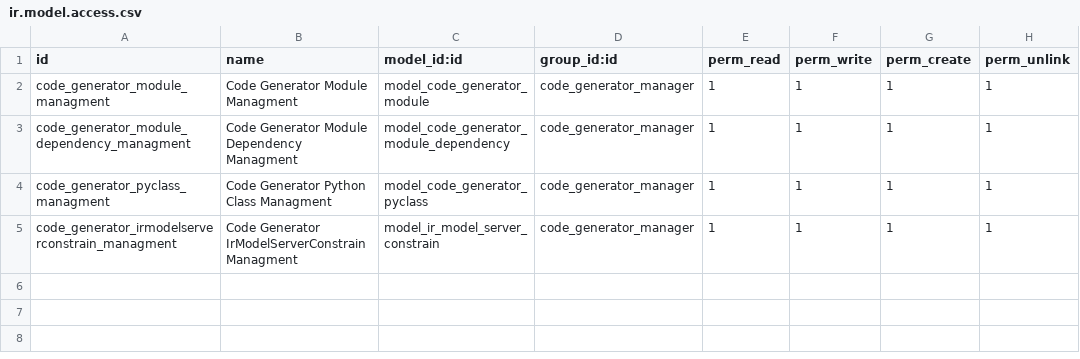
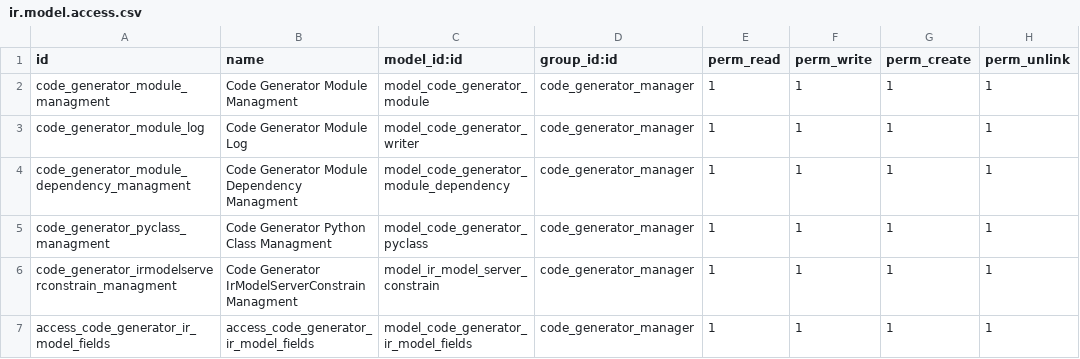
Before and after one commit to TechnoLibre/odoo-code-generator, a CSV file: code_generator/security/ir.model.access.csv, drawn as a sheet.

Commit message:
[ADD] WIP code_generator_model_builder    [ADD] Refactor code_generator and format all code [FIX] remove model inter-dependency magic number [ADD] code_generator: support more mysql type [ADD] code_generator_db_servers columns views when load db - show exception when failure load db [UPD] code_generator_db_servers: format code [ADD] code_generator_db_servers: support primary_key in fields [FIX] icon with white background [FIX] database typo and move configuration at the end of menu [ADD] code_generator_db_servers with more model type [ADD] code_generator_db_servers requirements.txt [ADD] code_generator_db_servers add tree views, menu, access and action [FIX] add view generation record, menu and tree views - Order record menu by id creation order, the root need to be first - Change how create menues [FIX] remove wrong help in actions [FIX] code_generator unlink o2m_models [FIX] code_generator move generate views in model_builder [ADD] code_generator_model_builder: wizard clear views and select model [ADD] wip code_generator_generate_portal_wizard [FIX] typo menues to menus [FIX] typo BLANCK to BLANK [FIX] code_generator: comment lines cause crash when using pydev - this line is used to validate field rec_name when it do not exist - comment this will cause bug of wrong use rec_name later in execution [FIX] code_generator: hide option copy=False [ADD] code_generator_model_builder: fix clear menus [FIX] support icon when download module - hide action set icon because not working - hack force icon until the last will be fix [FIX] code_generator: remove jinja parse because conflict with odoo ways - cannot execute function doesn't exist when create the module, it tries to transform python code [FIX] rename typo serverconstrains to server_constrains - clean code [ADD] code_generator: feature to sync with local code with generation code [FIX] french in ir.model.access.csv and remove unused xml version tag Remove header coding utf-8 [FIX] blacklist and whitelist fields for export data

```diff
--- a/code_generator/security/ir.model.access.csv
+++ b/code_generator/security/ir.model.access.csv
@@ -2,2 +2,3 @@ id,name,model_id:id,group_id:id,perm_read,perm_write,perm_create,perm_unlink
 code_generator_module_managment,Code Generator Module Managment,model_code_generator_module,code_generator_manager,1,1,1,1
+code_generator_module_log,Code Generator Module Log,model_code_generator_writer,code_generator_manager,1,1,1,1
 code_generator_module_dependency_managment,Code Generator Module Dependency Managment,model_code_generator_module_dependency,code_generator_manager,1,1,1,1
@@ -5 +6,2 @@ code_generator_pyclass_managment,Code Generator Python Class Managment,model_cod
 code_generator_irmodelserverconstrain_managment,Code Generator IrModelServerConstrain Managment,model_ir_model_server_constrain,code_generator_manager,1,1,1,1
+access_code_generator_ir_model_fields,access_code_generator_ir_model_fields,model_code_generator_ir_model_fields,code_generator_manager,1,1,1,1
```
Also changed, not shown: 43 other files.
